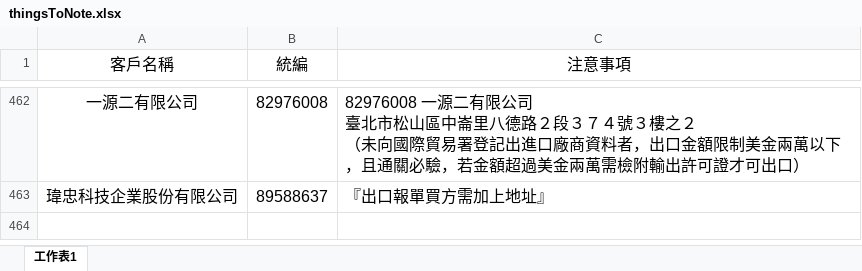
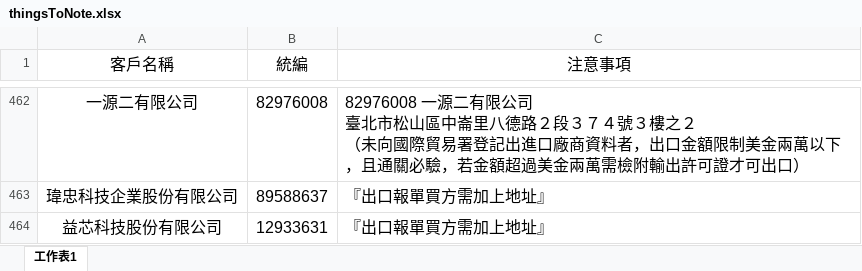
Before and after one commit to liyijung/declaration, an Excel workbook: Export_format/thingsToNote.xlsx, sheet 工作表1, drawn as a sheet; only a part is shown, gaps mark what is left out; values as stored, in another font and other column widths than the file's, no borders; conditional formats not drawn; the diff names each change by its address in the sheet, - before the commit and + after, or states it on an @@ line.

Commit message:
Add files via upload

```diff
--- a/Export_format/thingsToNote.xlsx (sheet 工作表1)
+++ b/Export_format/thingsToNote.xlsx (sheet 工作表1)
+row 464: 益芯科技股份有限公司 | 12933631 | 『出口報單買方需加上地址』
```
